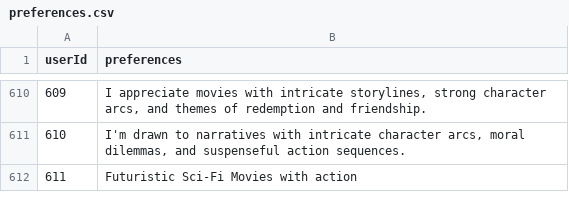
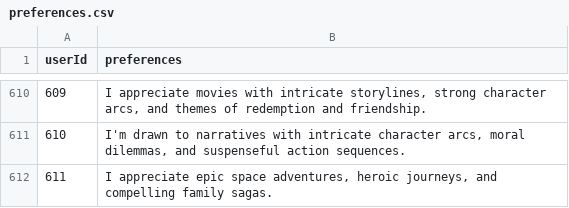
Before and after one commit to Windz-GameDev/Recommendation-Systems-Research, a CSV file: Datasets/Movie_Lens_Datasets/ml-latest-small/preferences.csv, drawn as a sheet; only a part is shown, gaps mark what is left out.

```diff
--- a/Datasets/Movie_Lens_Datasets/ml-latest-small/preferences.csv
+++ b/Datasets/Movie_Lens_Datasets/ml-latest-small/preferences.csv
@@ -611,2 +611,2 @@ userId,preferences
 610,"I'm drawn to narratives with intricate character arcs, moral dilemmas, and suspenseful action sequences."
-611,Futuristic Sci-Fi Movies with action
+611,"I appreciate epic space adventures, heroic journeys, and compelling family sagas."
```
Also changed, not shown: 2 other files.
